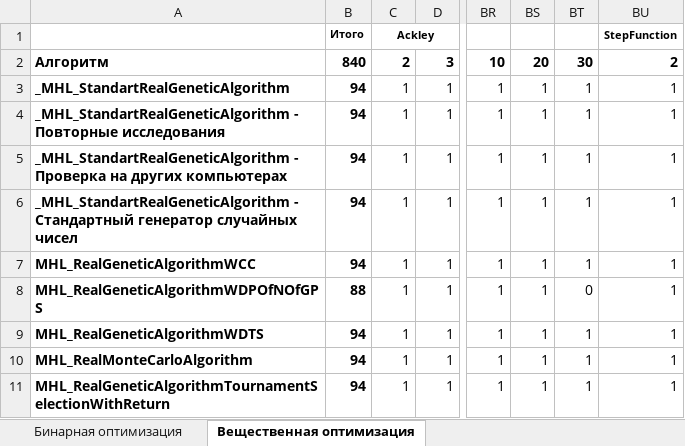
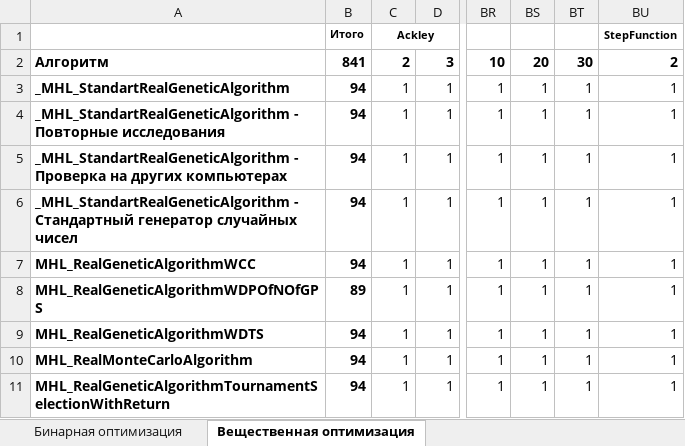
Before and after one commit to Harrix/Harrix-DataOfOptimizationTesting, an Excel workbook: ListOfExperiments.xlsx, sheet Вещественная оптимизация, drawn as a sheet; only a part is shown, gaps mark what is left out; values as stored, in another font and other column widths than the file's, no borders; conditional formats not drawn; the diff names each change by its address in the sheet, - before the commit and + after, or states it on an @@ line.

```diff
--- a/ListOfExperiments.xlsx (sheet Вещественная оптимизация)
+++ b/ListOfExperiments.xlsx (sheet Вещественная оптимизация)
-B2: 840
+B2: 841
-B8: 88
+B8: 89
-BT8: 0
+BT8: 1
```
Also changed, not shown: 3 other files.
